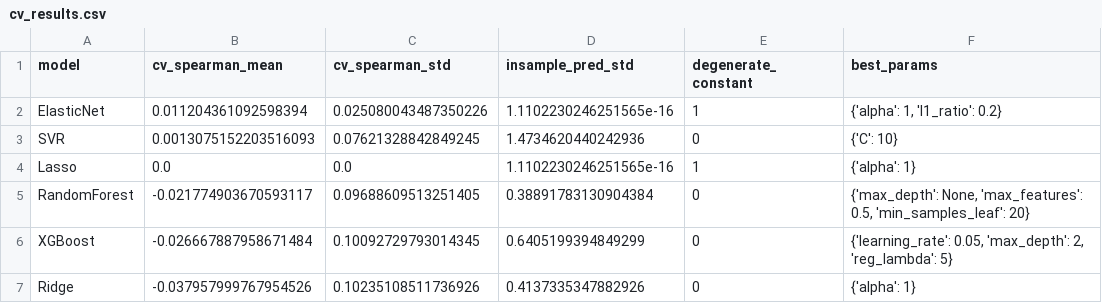
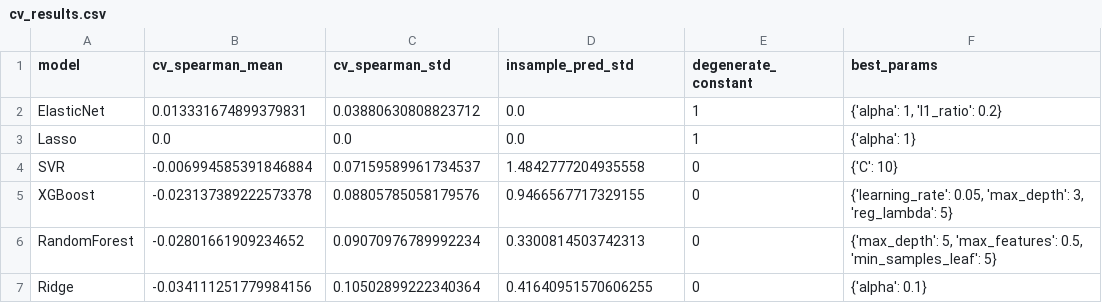
Before and after one commit to SirOleander/Financial-Instruments-Task-Two, a CSV file: predictions/cv_results.csv, drawn as a sheet.

```diff
--- a/predictions/cv_results.csv
+++ b/predictions/cv_results.csv
@@ -1,7 +1,7 @@
 model,cv_spearman_mean,cv_spearman_std,insample_pred_std,degenerate_constant,best_params
-ElasticNet,0.011204361092598394,0.025080043487350226,1.1102230246251565e-16,1,"{'alpha': 1, 'l1_ratio': 0.2}"
-SVR,0.0013075152203516093,0.07621328842849245,1.4734620440242936,0,{'C': 10}
-Lasso,0.0,0.0,1.1102230246251565e-16,1,{'alpha': 1}
-RandomForest,-0.021774903670593117,0.09688609513251405,0.38891783130904384,0,"{'max_depth': None, 'max_features': 0.5, 'min_samples_leaf': 20}"
-XGBoost,-0.026667887958671484,0.10092729793014345,0.6405199394849299,0,"{'learning_rate': 0.05, 'max_depth': 2, 'reg_lambda': 5}"
-Ridge,-0.037957999767954526,0.10235108511736926,0.4137335347882926,0,{'alpha': 1}
+ElasticNet,0.013331674899379831,0.03880630808823712,0.0,1,"{'alpha': 1, 'l1_ratio': 0.2}"
+Lasso,0.0,0.0,0.0,1,{'alpha': 1}
+SVR,-0.006994585391846884,0.07159589961734537,1.4842777204935558,0,{'C': 10}
+XGBoost,-0.023137389222573378,0.08805785058179576,0.9466567717329155,0,"{'learning_rate': 0.05, 'max_depth': 3, 'reg_lambda': 5}"
+RandomForest,-0.02801661909234652,0.09070976789992234,0.3300814503742313,0,"{'max_depth': 5, 'max_features': 0.5, 'min_samples_leaf': 5}"
+Ridge,-0.034111251779984156,0.10502899222340364,0.41640951570606255,0,{'alpha': 0.1}
```
Also changed, not shown: predictions/ablation_results.csv, predictions/coef_Ridge.csv, 12 other files.
